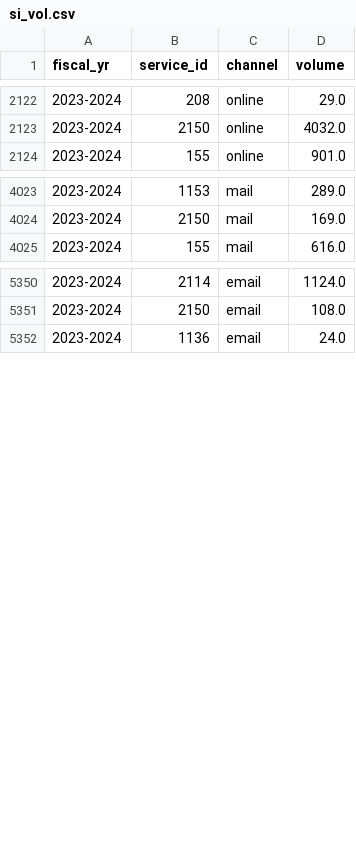
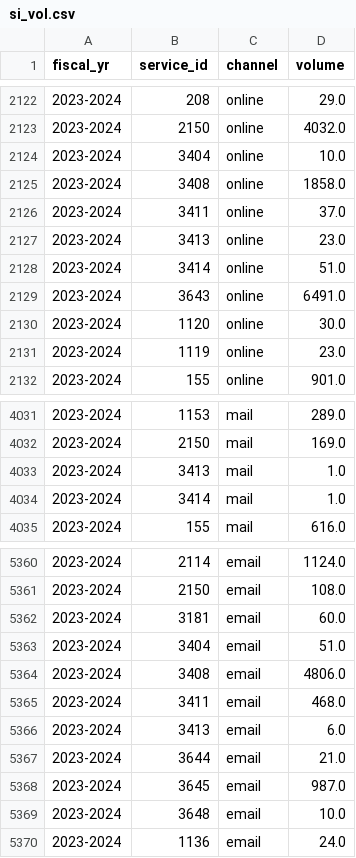
Before and after one commit to gcperformance/service-data, a CSV file: outputs/indicators/si_vol.csv, drawn as a sheet; only a part is shown, gaps mark what is left out; the diff covers the shown part only.

```diff
--- a/outputs/indicators/si_vol.csv
+++ b/outputs/indicators/si_vol.csv
@@ -2123,2 +2123,10 @@ fiscal_yr;service_id;channel;volume
 2023-2024;2150;online;4032.0
+2023-2024;3404;online;10.0
+2023-2024;3408;online;1858.0
+2023-2024;3411;online;37.0
+2023-2024;3413;online;23.0
+2023-2024;3414;online;51.0
+2023-2024;3643;online;6491.0
+2023-2024;1120;online;30.0
+2023-2024;1119;online;23.0
 2023-2024;155;online;901.0
@@ -4024,2 +4032,4 @@ fiscal_yr;service_id;channel;volume
 2023-2024;2150;mail;169.0
+2023-2024;3413;mail;1.0
+2023-2024;3414;mail;1.0
 2023-2024;155;mail;616.0
@@ -5351,2 +5361,10 @@ fiscal_yr;service_id;channel;volume
 2023-2024;2150;email;108.0
+2023-2024;3181;email;60.0
+2023-2024;3404;email;51.0
+2023-2024;3408;email;4806.0
+2023-2024;3411;email;468.0
+2023-2024;3413;email;6.0
+2023-2024;3644;email;21.0
+2023-2024;3645;email;987.0
+2023-2024;3648;email;10.0
 2023-2024;1136;email;24.0
```
Also changed, not shown: 1 added row and 1 edited cell elsewhere in this file, outputs/indicators/service_id_list.csv, outputs/indicators/si_oip.csv, 19 other files.
